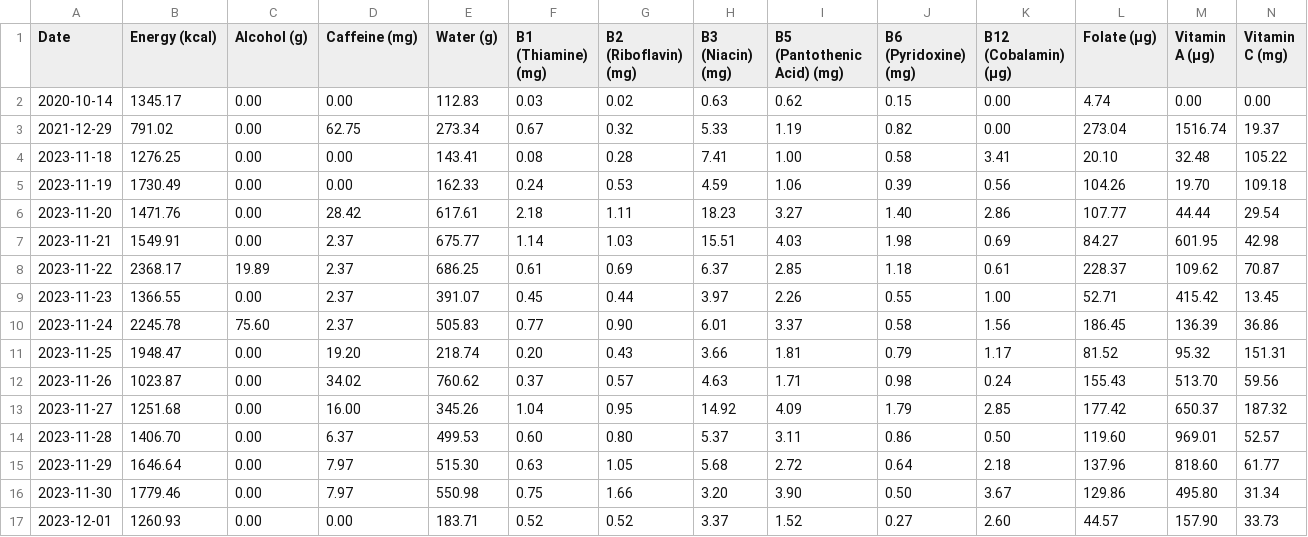
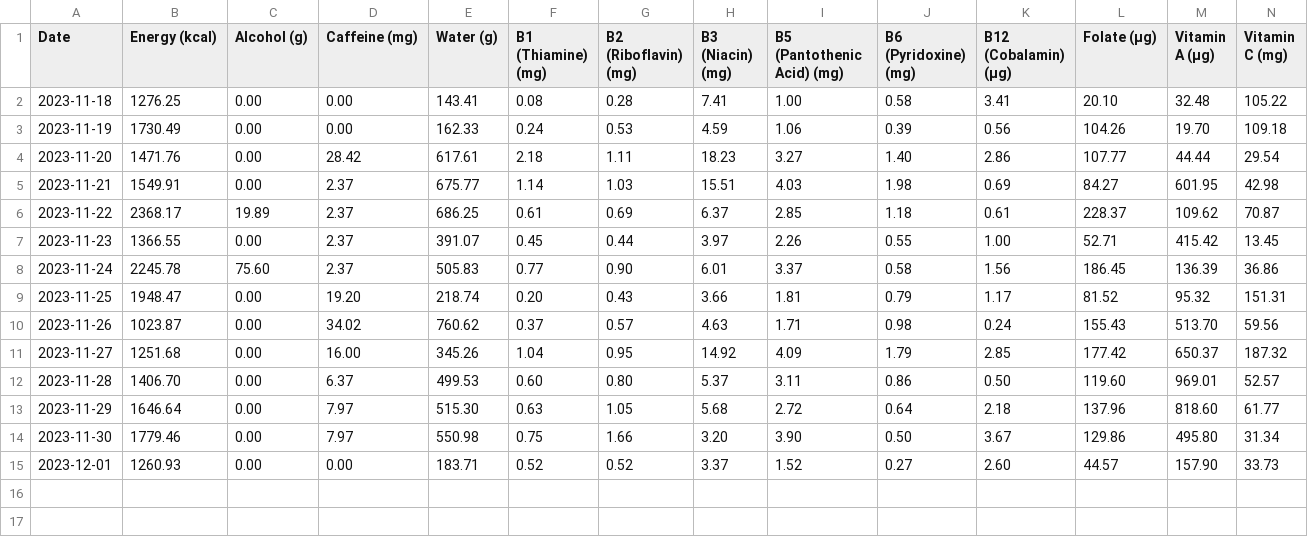
Before and after one commit to AngusDSR/wellness-logging, a CSV file: data/dailysummary.csv, drawn as a sheet; only a part is shown; rows hold the shown columns only; the diff names each change by its address in the sheet, - before the commit and + after, or states it on an @@ line.

```diff
--- a/data/dailysummary.csv
+++ b/data/dailysummary.csv
-row 2: 2020-10-14 | 1345.17 | 0.00 | 0.00 | 112.83 | 0.03 | 0.02 | 0.63 | 0.62 | 0.15 | 0.00 | 4.74 | 0.00 | 0.00
-row 3: 2021-12-29 | 791.02 | 0.00 | 62.75 | 273.34 | 0.67 | 0.32 | 5.33 | 1.19 | 0.82 | 0.00 | 273.04 | 1516.74 | 19.37
```
Also changed, not shown: 9 other files.
